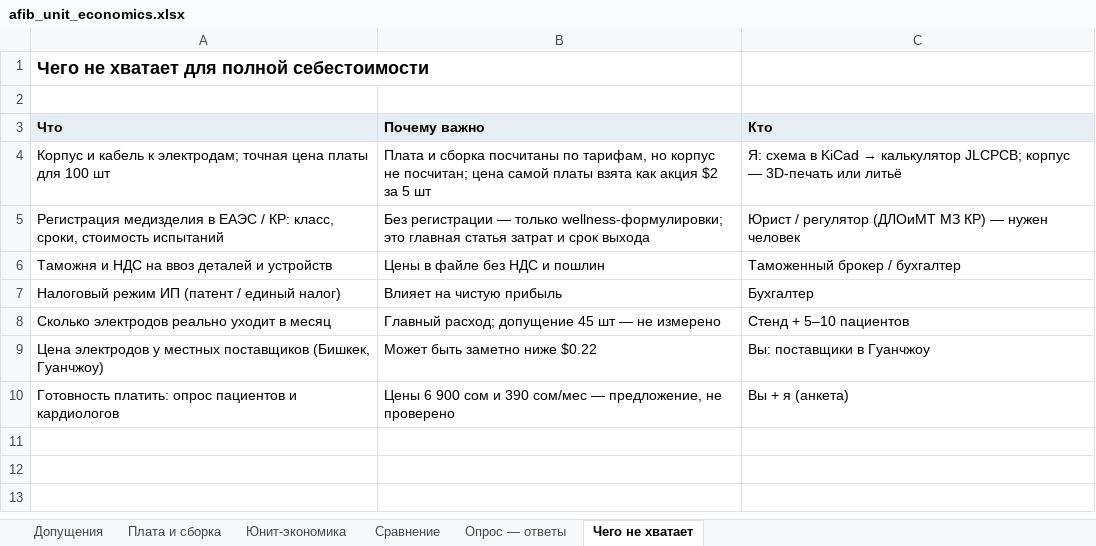
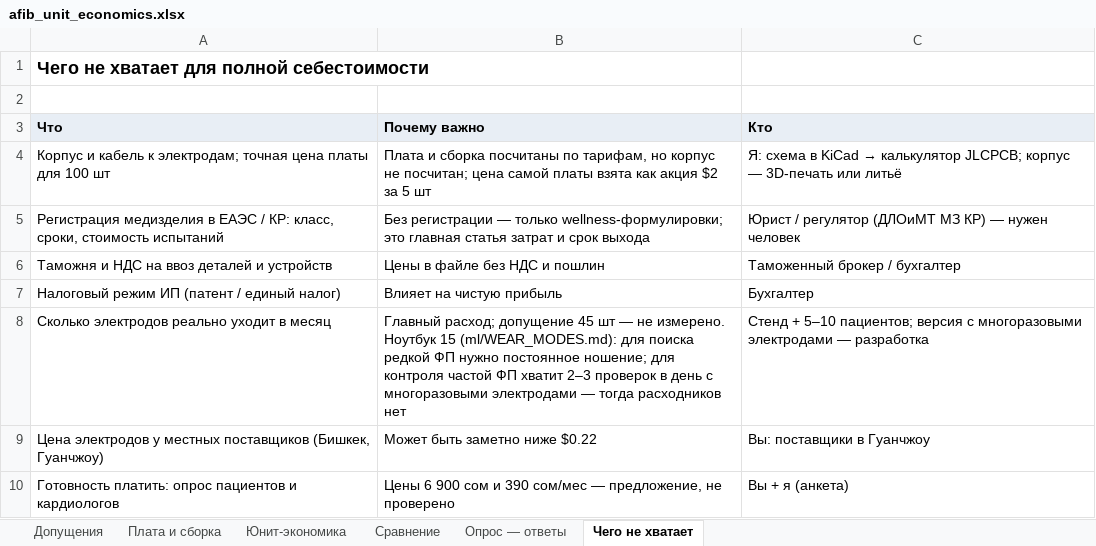
Before and after one commit to Asilovvv/afib-monitor, an Excel workbook: business/afib_unit_economics.xlsx, sheet Чего не хватает, drawn as a sheet; values as stored, in another font and other column widths than the file's, no borders; the diff names each change by its address in the sheet, - before the commit and + after, or states it on an @@ line.

Commit message:
Business: electrodes gap updated with Notebook 15

```diff
--- a/business/afib_unit_economics.xlsx (sheet Чего не хватает)
+++ b/business/afib_unit_economics.xlsx (sheet Чего не хватает)
-B8 (Почему важно): …— не измерено
+B8 (Почему важно): …— не измерено. Ноутбук 15 (ml/WEAR_MODES.md): для поиска редкой ФП нужно постоянное ношение; для контроля частой ФП хватит 2–3 проверок в день с многоразовыми электродами — тогда расходников нет
-C8 (Кто): …+ 5–10 пациентов
+C8 (Кто): …+ 5–10 пациентов; версия с многоразовыми электродами — разработка
```
